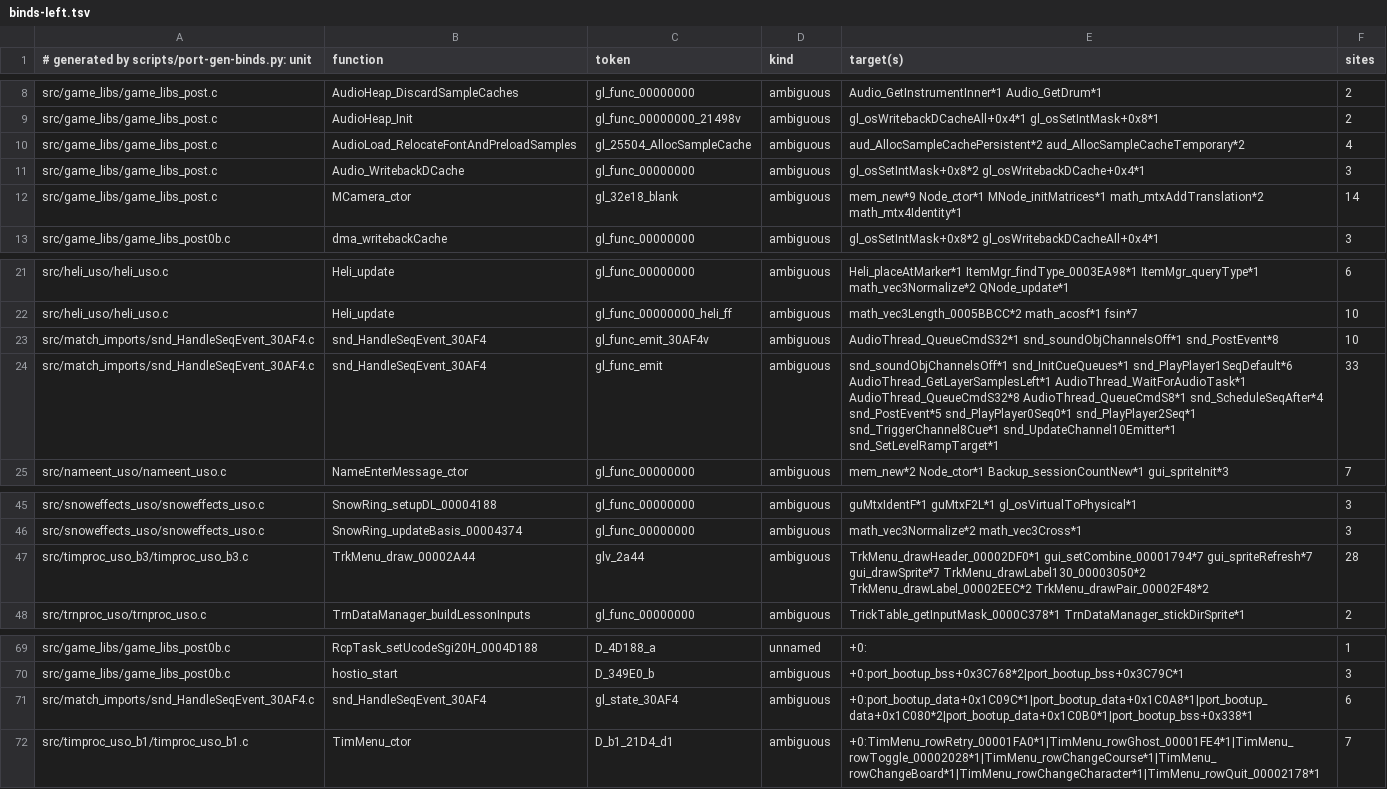
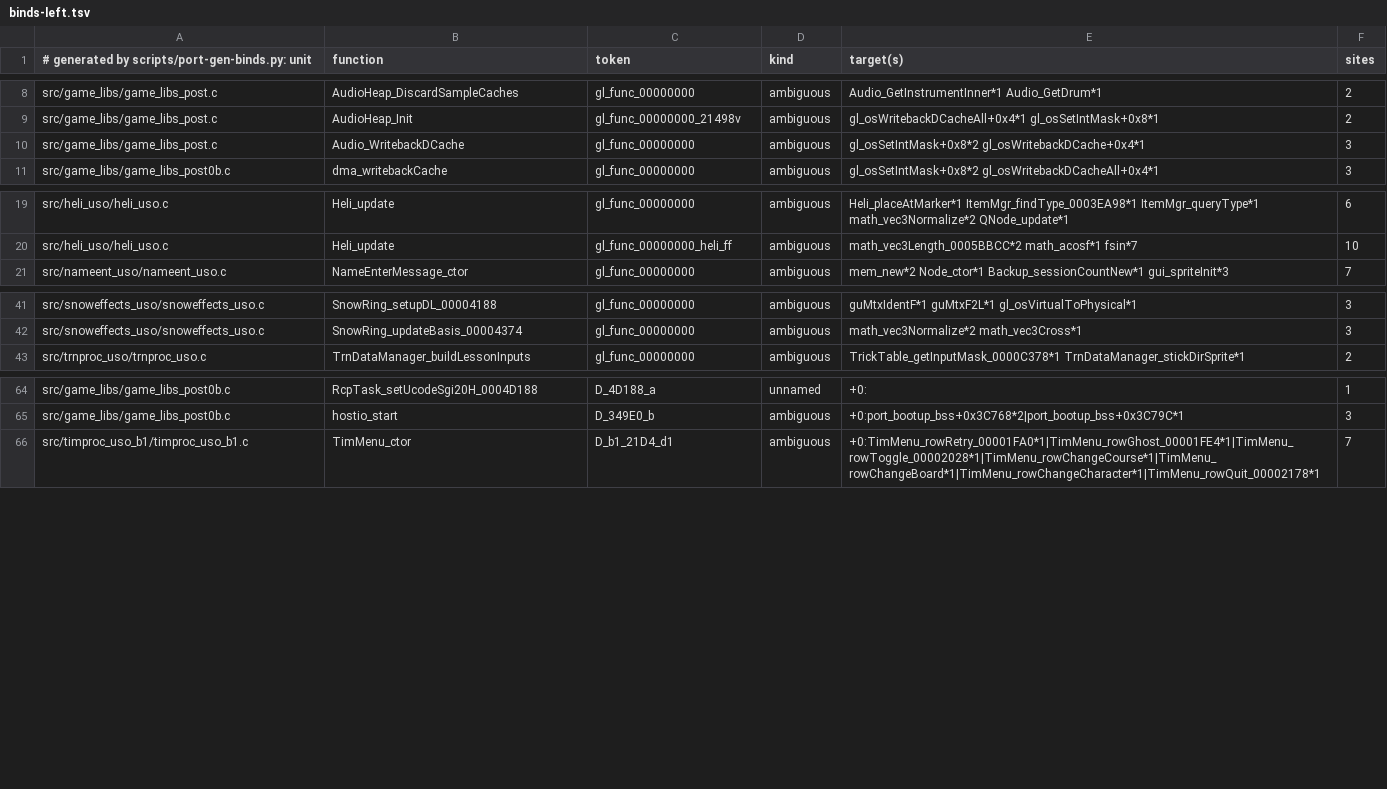
Before and after one commit to djsaunde/1080-decomp, a TSV file: port/gen/binds-left.tsv, drawn as a sheet; only a part is shown, gaps mark what is left out.

```diff
--- a/port/gen/binds-left.tsv
+++ b/port/gen/binds-left.tsv
@@ -9,5 +9,3 @@ src/game_libs/game_libs_post.c	AudioHeap_DiscardSampleCaches	gl_func_00000000	am
 src/game_libs/game_libs_post.c	AudioHeap_Init	gl_func_00000000_21498v	ambiguous	gl_osWritebackDCacheAll+0x4*1 gl_osSetIntMask+0x8*1	2
-src/game_libs/game_libs_post.c	AudioLoad_RelocateFontAndPreloadSamples	gl_25504_AllocSampleCache	ambiguous	aud_AllocSampleCachePersistent*2 aud_AllocSampleCacheTemporary*2	4
 src/game_libs/game_libs_post.c	Audio_WritebackDCache	gl_func_00000000	ambiguous	gl_osSetIntMask+0x8*2 gl_osWritebackDCache+0x4*1	3
-src/game_libs/game_libs_post.c	MCamera_ctor	gl_32e18_blank	ambiguous	mem_new*9 Node_ctor*1 MNode_initMatrices*1 math_mtxAddTranslation*2 math_mtx4Identity*1	14
 src/game_libs/game_libs_post0b.c	dma_writebackCache	gl_func_00000000	ambiguous	gl_osSetIntMask+0x8*2 gl_osWritebackDCacheAll+0x4*1	3
@@ -22,4 +20,2 @@ src/heli_uso/heli_uso.c	Heli_update	gl_func_00000000	ambiguous	Heli_placeAtMarke
 src/heli_uso/heli_uso.c	Heli_update	gl_func_00000000_heli_ff	ambiguous	math_vec3Length_0005BBCC*2 math_acosf*1 fsin*7	10
-src/match_imports/snd_HandleSeqEvent_30AF4.c	snd_HandleSeqEvent_30AF4	gl_func_emit_30AF4v	ambiguous	AudioThread_QueueCmdS32*1 snd_soundObjChannelsOff*1 snd_PostEvent*8	10
-src/match_imports/snd_HandleSeqEvent_30AF4.c	snd_HandleSeqEvent_30AF4	gl_func_emit	ambiguous	snd_soundObjChannelsOff*1 snd_InitCueQueues*1 snd_PlayPlayer1SeqDefault*6 AudioThread_GetLayerSamplesLeft*1 AudioThread_WaitForAudioTask*1 AudioThread_QueueCmdS32*8 AudioThread_QueueCmdS8*1 snd_ScheduleSeqAfter*4 snd_PostEvent*5 snd_PlayPlayer0Seq0*1 snd_PlayPlayer2Seq*1 snd_TriggerChannel8Cue*1 snd_UpdateChannel10Emitter*1 snd_SetLevelRampTarget*1	33
 src/nameent_uso/nameent_uso.c	NameEnterMessage_ctor	gl_func_00000000	ambiguous	mem_new*2 Node_ctor*1 Backup_sessionCountNew*1 gui_spriteInit*3	7
@@ -46,3 +42,2 @@ src/snoweffects_uso/snoweffects_uso.c	SnowRing_setupDL_00004188	gl_func_00000000
 src/snoweffects_uso/snoweffects_uso.c	SnowRing_updateBasis_00004374	gl_func_00000000	ambiguous	math_vec3Normalize*2 math_vec3Cross*1	3
-src/timproc_uso_b3/timproc_uso_b3.c	TrkMenu_draw_00002A44	glv_2a44	ambiguous	TrkMenu_drawHeader_00002DF0*1 gui_setCombine_00001794*7 gui_spriteRefresh*7 gui_drawSprite*7 TrkMenu_drawLabel130_00003050*2 TrkMenu_drawLabel_00002EEC*2 TrkMenu_drawPair_00002F48*2	28
 src/trnproc_uso/trnproc_uso.c	TrnDataManager_buildLessonInputs	gl_func_00000000	ambiguous	TrickTable_getInputMask_0000C378*1 TrnDataManager_stickDirSprite*1	2
@@ -70,3 +65,2 @@ src/game_libs/game_libs_post0b.c	RcpTask_setUcodeSgi20H_0004D188	D_4D188_a	unnam
 src/game_libs/game_libs_post0b.c	hostio_start	D_349E0_b	ambiguous	+0:port_bootup_bss+0x3C768*2|port_bootup_bss+0x3C79C*1	3
-src/match_imports/snd_HandleSeqEvent_30AF4.c	snd_HandleSeqEvent_30AF4	gl_state_30AF4	ambiguous	+0:port_bootup_data+0x1C09C*1|port_bootup_data+0x1C0A8*1|port_bootup_data+0x1C080*2|port_bootup_data+0x1C0B0*1|port_bootup_bss+0x338*1	6
 src/timproc_uso_b1/timproc_uso_b1.c	TimMenu_ctor	D_b1_21D4_d1	ambiguous	+0:TimMenu_rowRetry_00001FA0*1|TimMenu_rowGhost_00001FE4*1|TimMenu_rowToggle_00002028*1|TimMenu_rowChangeCourse*1|TimMenu_rowChangeBoard*1|TimMenu_rowChangeCharacter*1|TimMenu_rowQuit_00002178*1	7
```
Also changed, not shown: 2 other files.
